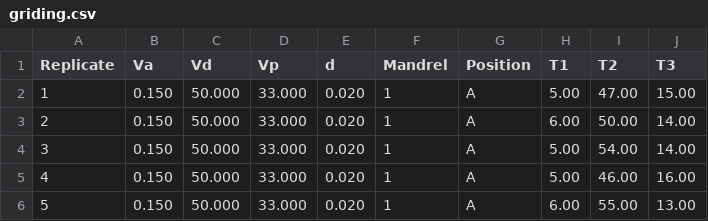
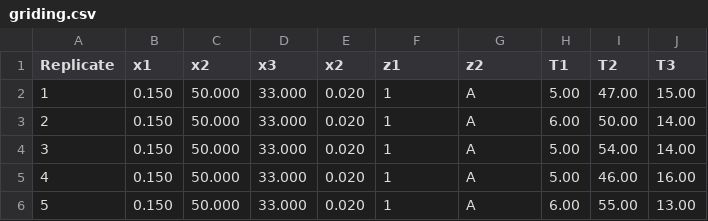
Before and after one commit to Matheuscp98/Griding, a CSV file: griding.csv, drawn as a sheet; only a part is shown.

Commit message:
Update griding.csv

```diff
--- a/griding.csv
+++ b/griding.csv
@@ -1,2 +1,2 @@
-Replicate,Va,Vd,Vp,d,Mandrel,Position,T1,T2,T3
+Replicate,x1,x2,x3,x2,z1,z2,T1,T2,T3
 1,0.150,50.000,33.000,0.020,1,A,5.00,47.00,15.00
```
